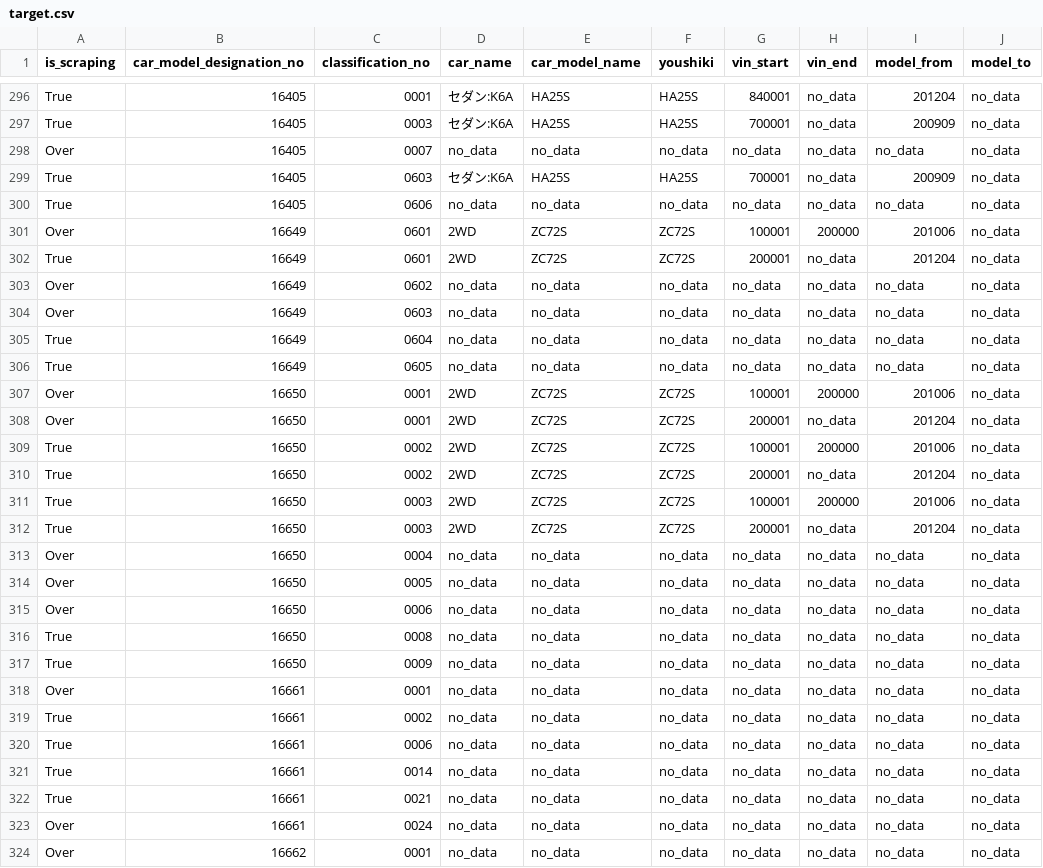
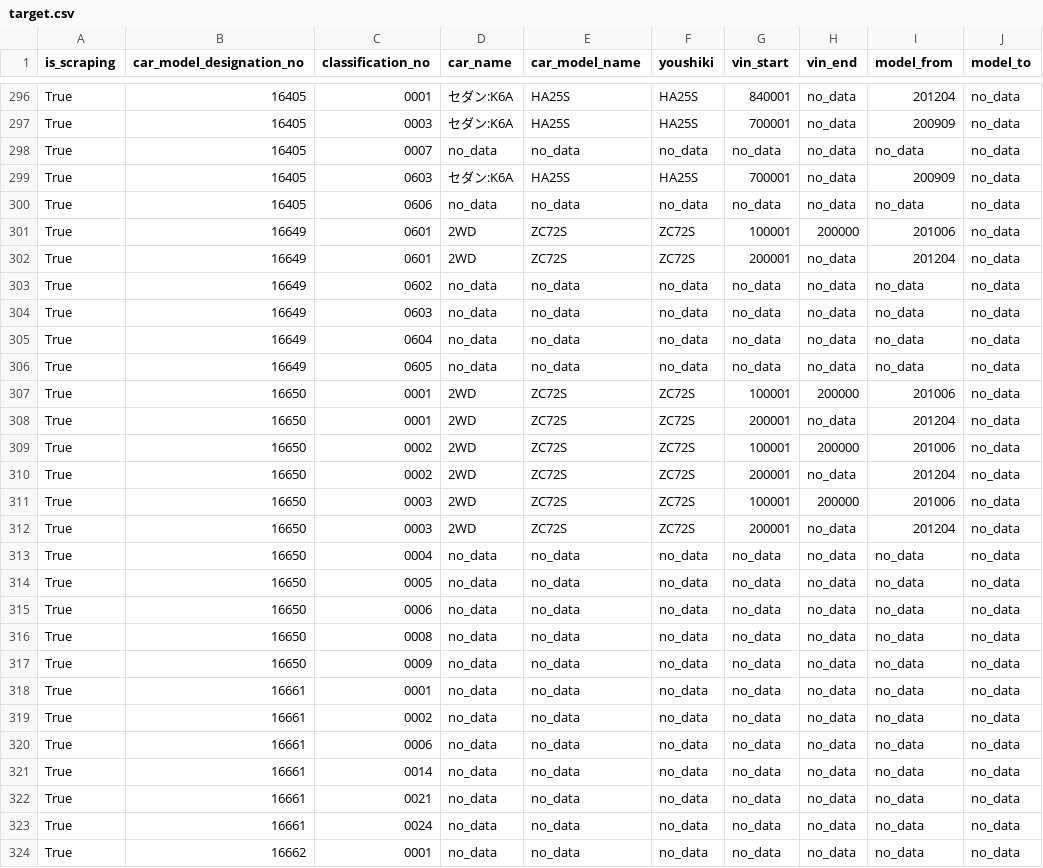
Before and after one commit to KaiFujiwara55/suzuki_scraping_2, a CSV file: TYPOLOGY_SCRAPING/TARGET/target.csv, drawn as a sheet; only a part is shown, gaps mark what is left out; the diff covers the shown part only; the diff names each change by its address in the sheet, - before the commit and + after, or states it on an @@ line.

```diff
--- a/TYPOLOGY_SCRAPING/TARGET/target.csv
+++ b/TYPOLOGY_SCRAPING/TARGET/target.csv
-A298 (is_scraping): Over
+A298 (is_scraping): True
-A301 (is_scraping): Over
+A301 (is_scraping): True
-A303:A304 (is_scraping): Over
+A303:A304 (is_scraping): True
-A307:A308 (is_scraping): Over
+A307:A308 (is_scraping): True
-A313:A315 (is_scraping): Over
+A313:A315 (is_scraping): True
-A318 (is_scraping): Over
+A318 (is_scraping): True
-A323:A324 (is_scraping): Over
+A323:A324 (is_scraping): True
```
Also changed, not shown: 39 edited cells elsewhere in this file, 3 other files.
